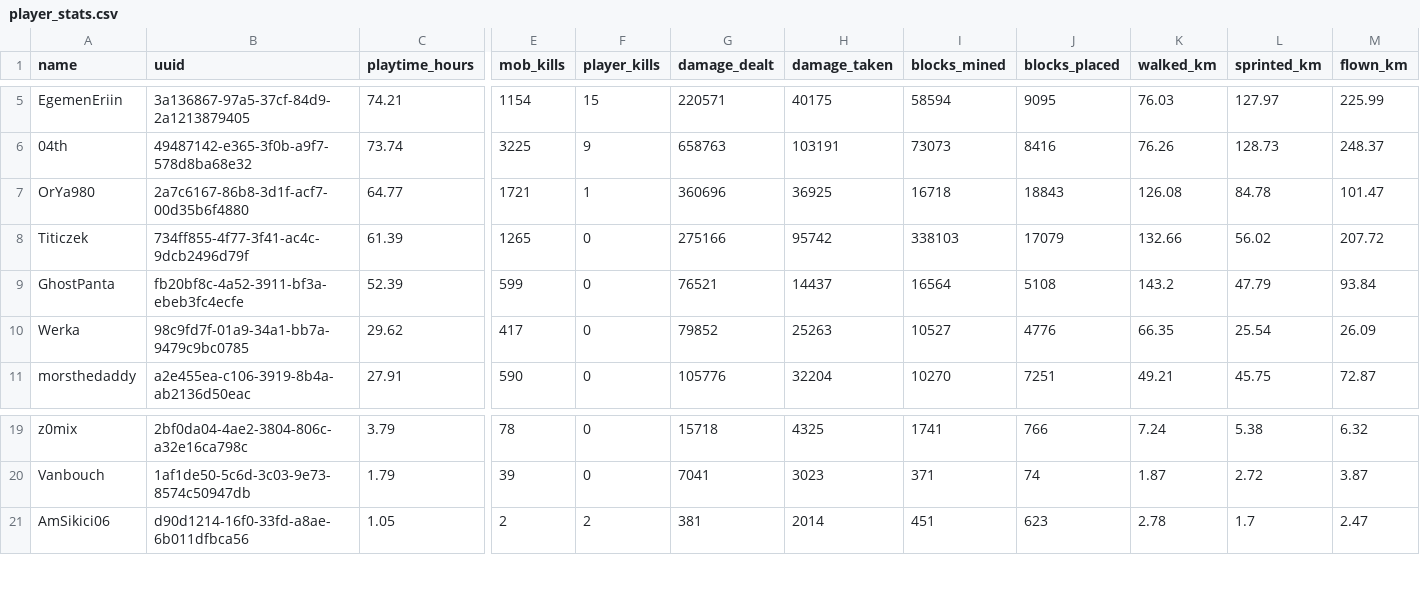
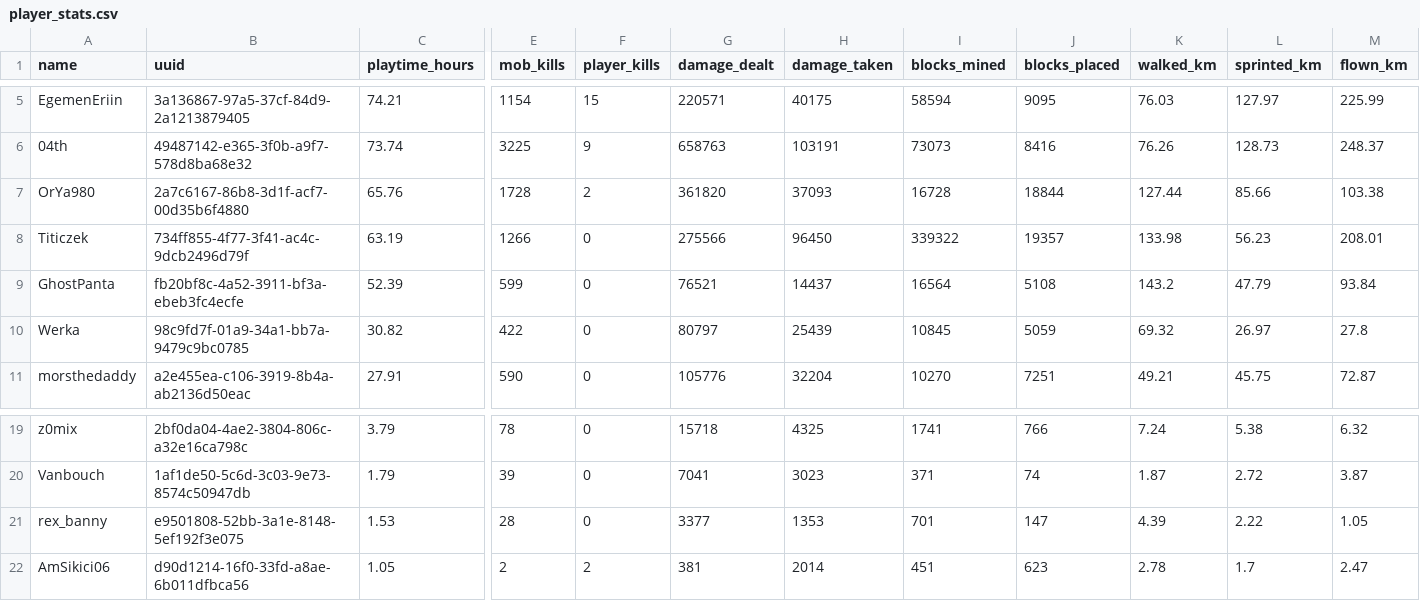
Before and after one commit to EgemenErin/MinecraftServerDataAnalysis, a CSV file: player_stats.csv, drawn as a sheet; only a part is shown, gaps mark what is left out; rows hold the shown columns only; the diff names each change by its address in the sheet, - before the commit and + after, or states it on an @@ line.

Commit message:
chore: update player stats (2026-07-27 03:00)

```diff
--- a/player_stats.csv
+++ b/player_stats.csv
-C7 (playtime_hours): 64.77
+C7 (playtime_hours): 65.76
-E7 (mob_kills): 1721
+E7 (mob_kills): 1728
-F7 (player_kills): 1
+F7 (player_kills): 2
-G7 (damage_dealt): 360696
+G7 (damage_dealt): 361820
-H7 (damage_taken): 36925
+H7 (damage_taken): 37093
-I7 (blocks_mined): 16718
+I7 (blocks_mined): 16728
-J7 (blocks_placed): 18843
+J7 (blocks_placed): 18844
-K7 (walked_km): 126.08
+K7 (walked_km): 127.44
-L7 (sprinted_km): 84.78
+L7 (sprinted_km): 85.66
-M7 (flown_km): 101.47
+M7 (flown_km): 103.38
-C8 (playtime_hours): 61.39
+C8 (playtime_hours): 63.19
-E8 (mob_kills): 1265
+E8 (mob_kills): 1266
-G8 (damage_dealt): 275166
+G8 (damage_dealt): 275566
-H8 (damage_taken): 95742
+H8 (damage_taken): 96450
-I8 (blocks_mined): 338103
+I8 (blocks_mined): 339322
-J8 (blocks_placed): 17079
+J8 (blocks_placed): 19357
-K8 (walked_km): 132.66
+K8 (walked_km): 133.98
-L8 (sprinted_km): 56.02
+L8 (sprinted_km): 56.23
-M8 (flown_km): 207.72
+M8 (flown_km): 208.01
-C10 (playtime_hours): 29.62
+C10 (playtime_hours): 30.82
-E10 (mob_kills): 417
+E10 (mob_kills): 422
-G10 (damage_dealt): 79852
+G10 (damage_dealt): 80797
-H10 (damage_taken): 25263
+H10 (damage_taken): 25439
-I10 (blocks_mined): 10527
+I10 (blocks_mined): 10845
-J10 (blocks_placed): 4776
+J10 (blocks_placed): 5059
-K10 (walked_km): 66.35
+K10 (walked_km): 69.32
-L10 (sprinted_km): 25.54
+L10 (sprinted_km): 26.97
-M10 (flown_km): 26.09
+M10 (flown_km): 27.8
+row 21: rex_banny | e9501808-52bb-3a1e-8148-5ef192f3e075 | 1.53 | 28 | 0 | 3377 | 1353 | 701 | 147 | 4.39 | 2.22 | 1.05
```
Also changed, not shown: 2 other files.
